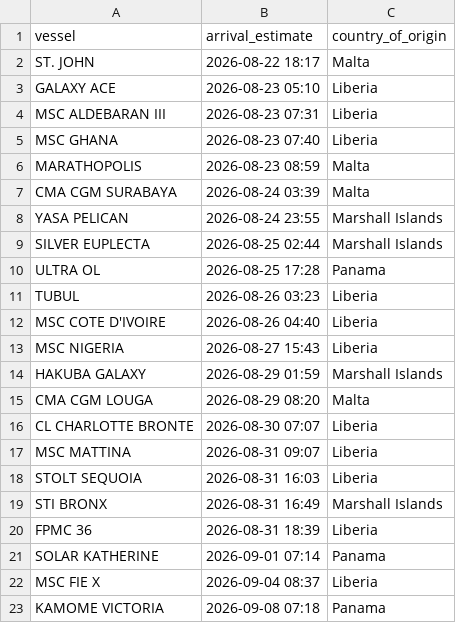
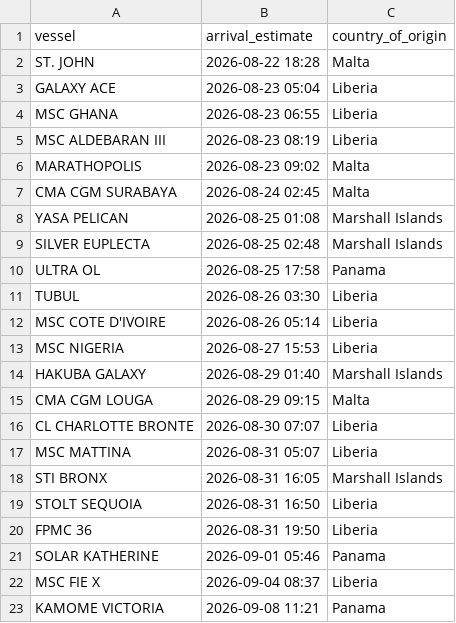
Before and after one commit to natalierjonas/FOC_NYC, a CSV file: filtered_ships.csv, drawn as a sheet.

```diff
--- a/filtered_ships.csv
+++ b/filtered_ships.csv
@@ -1,23 +1,23 @@
 vessel,arrival_estimate,country_of_origin
-ST. JOHN,2026-08-22 18:17,Malta
-GALAXY ACE,2026-08-23 05:10,Liberia
-MSC ALDEBARAN III,2026-08-23 07:31,Liberia
-MSC GHANA,2026-08-23 07:40,Liberia
-MARATHOPOLIS,2026-08-23 08:59,Malta
-CMA CGM SURABAYA,2026-08-24 03:39,Malta
-YASA PELICAN,2026-08-24 23:55,Marshall Islands
-SILVER EUPLECTA,2026-08-25 02:44,Marshall Islands
-ULTRA OL,2026-08-25 17:28,Panama
-TUBUL,2026-08-26 03:23,Liberia
-MSC COTE D'IVOIRE,2026-08-26 04:40,Liberia
-MSC NIGERIA,2026-08-27 15:43,Liberia
-HAKUBA GALAXY,2026-08-29 01:59,Marshall Islands
-CMA CGM LOUGA,2026-08-29 08:20,Malta
+ST. JOHN,2026-08-22 18:28,Malta
+GALAXY ACE,2026-08-23 05:04,Liberia
+MSC GHANA,2026-08-23 06:55,Liberia
+MSC ALDEBARAN III,2026-08-23 08:19,Liberia
+MARATHOPOLIS,2026-08-23 09:02,Malta
+CMA CGM SURABAYA,2026-08-24 02:45,Malta
+YASA PELICAN,2026-08-25 01:08,Marshall Islands
+SILVER EUPLECTA,2026-08-25 02:48,Marshall Islands
+ULTRA OL,2026-08-25 17:58,Panama
+TUBUL,2026-08-26 03:30,Liberia
+MSC COTE D'IVOIRE,2026-08-26 05:14,Liberia
+MSC NIGERIA,2026-08-27 15:53,Liberia
+HAKUBA GALAXY,2026-08-29 01:40,Marshall Islands
+CMA CGM LOUGA,2026-08-29 09:15,Malta
 CL CHARLOTTE BRONTE,2026-08-30 07:07,Liberia
-MSC MATTINA,2026-08-31 09:07,Liberia
-STOLT SEQUOIA,2026-08-31 16:03,Liberia
-STI BRONX,2026-08-31 16:49,Marshall Islands
-FPMC 36,2026-08-31 18:39,Liberia
-SOLAR KATHERINE,2026-09-01 07:14,Panama
+MSC MATTINA,2026-08-31 05:07,Liberia
+STI BRONX,2026-08-31 16:05,Marshall Islands
+STOLT SEQUOIA,2026-08-31 16:50,Liberia
+FPMC 36,2026-08-31 19:50,Liberia
+SOLAR KATHERINE,2026-09-01 05:46,Panama
 MSC FIE X,2026-09-04 08:37,Liberia
-KAMOME VICTORIA,2026-09-08 07:18,Panama
+KAMOME VICTORIA,2026-09-08 11:21,Panama
```
Also changed, not shown: ships_estimates_fixed.csv.
